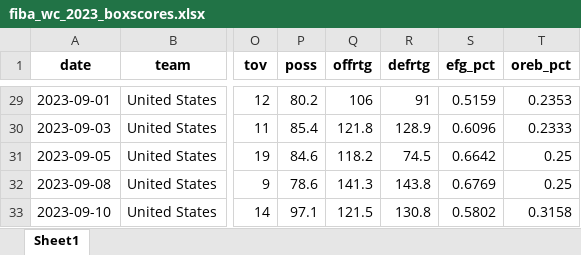
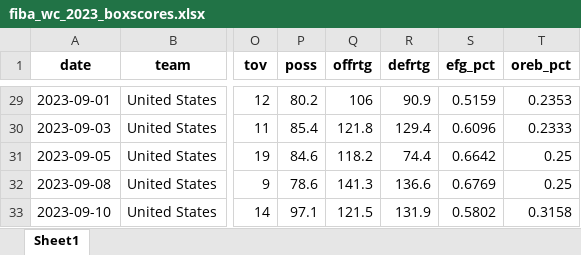
Before and after one commit to adamsewell85/time-lag-analysis, an Excel workbook: fiba_wc_2023_boxscores.xlsx, sheet Sheet1, drawn as a sheet; only a part is shown, gaps mark what is left out; values as stored, in another font and other column widths than the file's, no borders; the diff covers the shown part only; the diff names each change by its address in the sheet, - before the commit and + after, or states it on an @@ line.

Commit message:
Correct basketball DEFRTG definition (opponent points per opponent possession)
DEFRTG is a team's points allowed divided by the opponent's possessions
(i.e. the opponent's offensive rating), not points allowed over the team's own
possessions. Recomputing this reproduces the published Table 3 DEFRTG values
and Table 4 slopes exactly (e.g. Canada DEFRTG beta=1.06, R2=0.85).

```diff
--- a/fiba_wc_2023_boxscores.xlsx (sheet Sheet1)
+++ b/fiba_wc_2023_boxscores.xlsx (sheet Sheet1)
-R29 (defrtg): 91
+R29 (defrtg): 90.9
-R30 (defrtg): 128.9
+R30 (defrtg): 129.4
-R31 (defrtg): 74.5
+R31 (defrtg): 74.4
-R32 (defrtg): 143.8
+R32 (defrtg): 136.6
-R33 (defrtg): 130.8
+R33 (defrtg): 131.9
```
Also changed, not shown: 27 edited cells elsewhere in this sheet, FIBA_WC_2023.xlsx.
